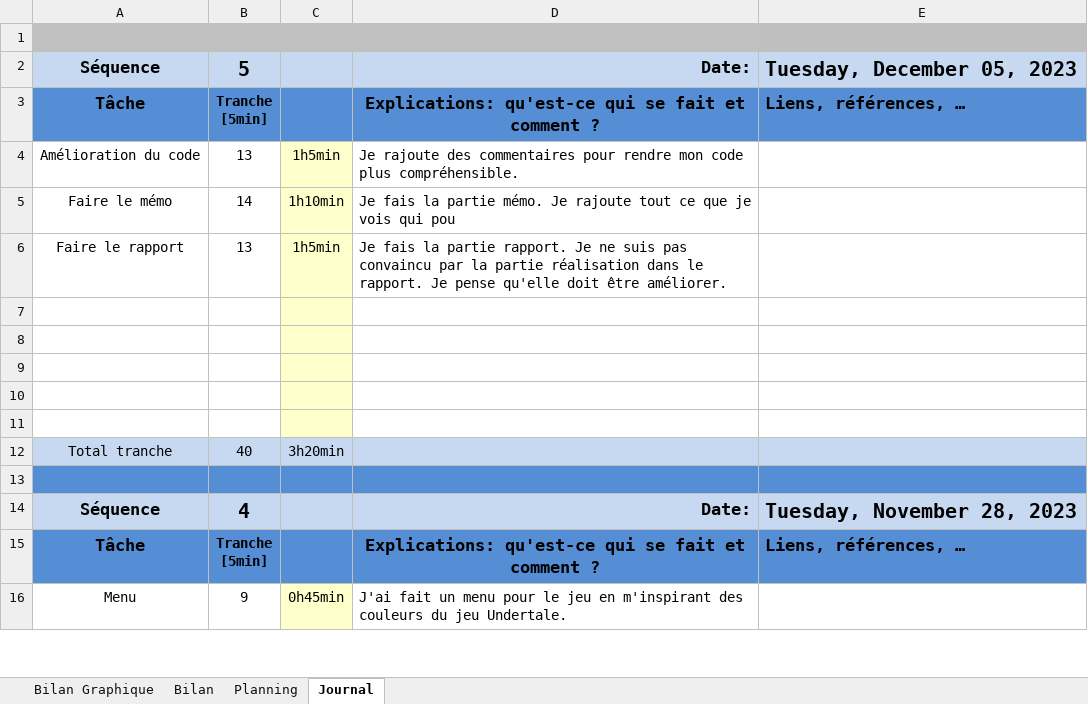
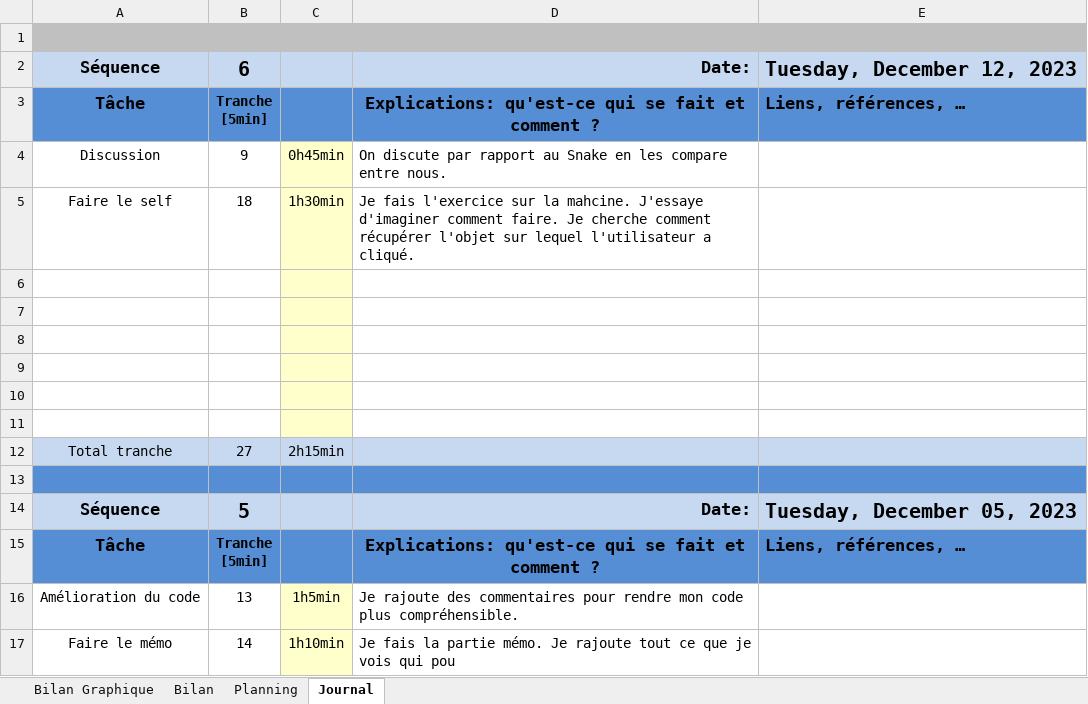
Before and after one commit to TiaSous/Snake-JS, an Excel workbook: Doc/Work In Progress/Jounral_de_travail.xlsm, sheet Journal, drawn as a sheet; only a part is shown; the shorter side is filled out with more unchanged rows; values as stored, in another font and other column widths than the file's, no borders; charts and pictures and conditional formats not drawn; ↵ is a line break in a cell; the diff names each change by its address in the sheet, - before the commit and + after, or states it on an @@ line.

Commit message:
doc rapport

```diff
--- a/Doc/Work In Progress/Jounral_de_travail.xlsm (sheet Journal)
+++ b/Doc/Work In Progress/Jounral_de_travail.xlsm (sheet Journal)
+row 2: Séquence | 6 |  | Date: | Tuesday, December 12, 2023
+row 3: Tâche | Tranche ↵ [5min] |  | Explications: qu'est-ce qui se fait et comment ? | Liens, références, …
+row 4: Discussion | 9 | 0h45min | On discute par rapport au Snake en les compare entre nous.
+row 5: Faire le self | 18 | 1h30min | Je fais l'exercice sur la mahcine. J'essaye d'imaginer comment faire. Je cherche comment récupérer l'objet sur lequel l'utilisateur a cliqué.
+row 6: (empty)
+row 7: (empty)
+row 8: (empty)
+row 9: (empty)
+row 10: (empty)
+row 11: (empty)
+row 12: Total tranche | 27 | 2h15min
+row 13: (empty)
```
Also changed, not shown: sheet Bilan, charts or pictures, 2 other files.
